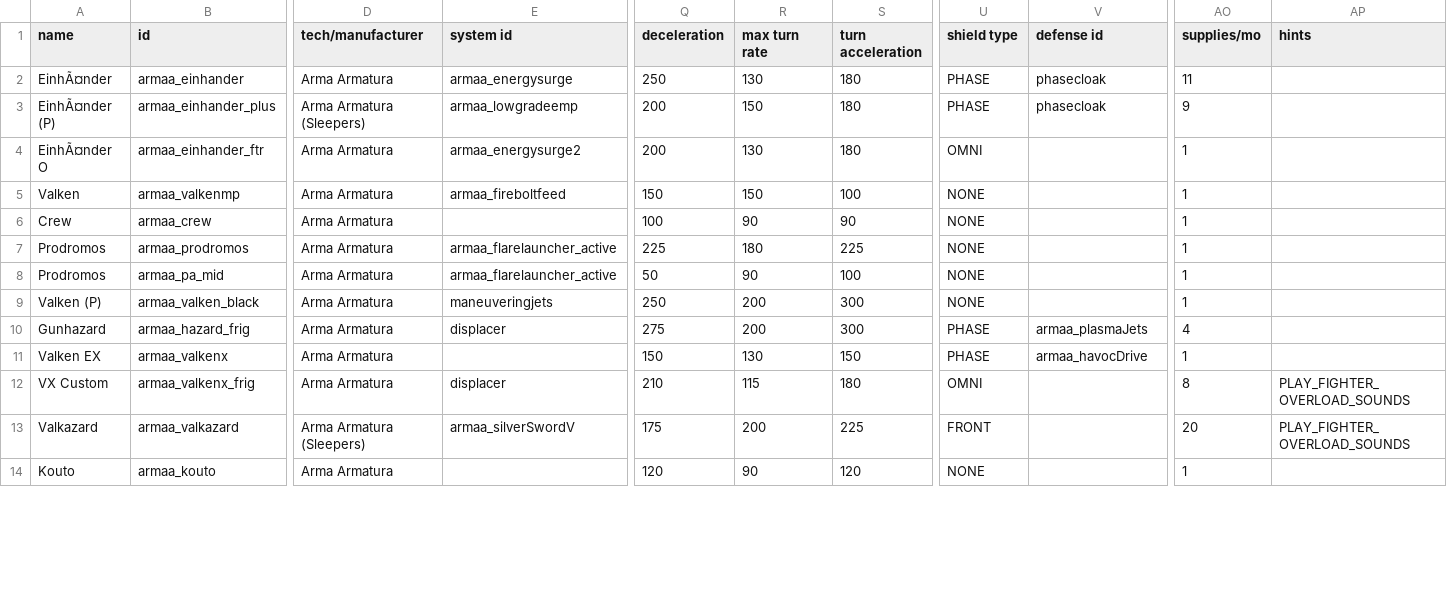
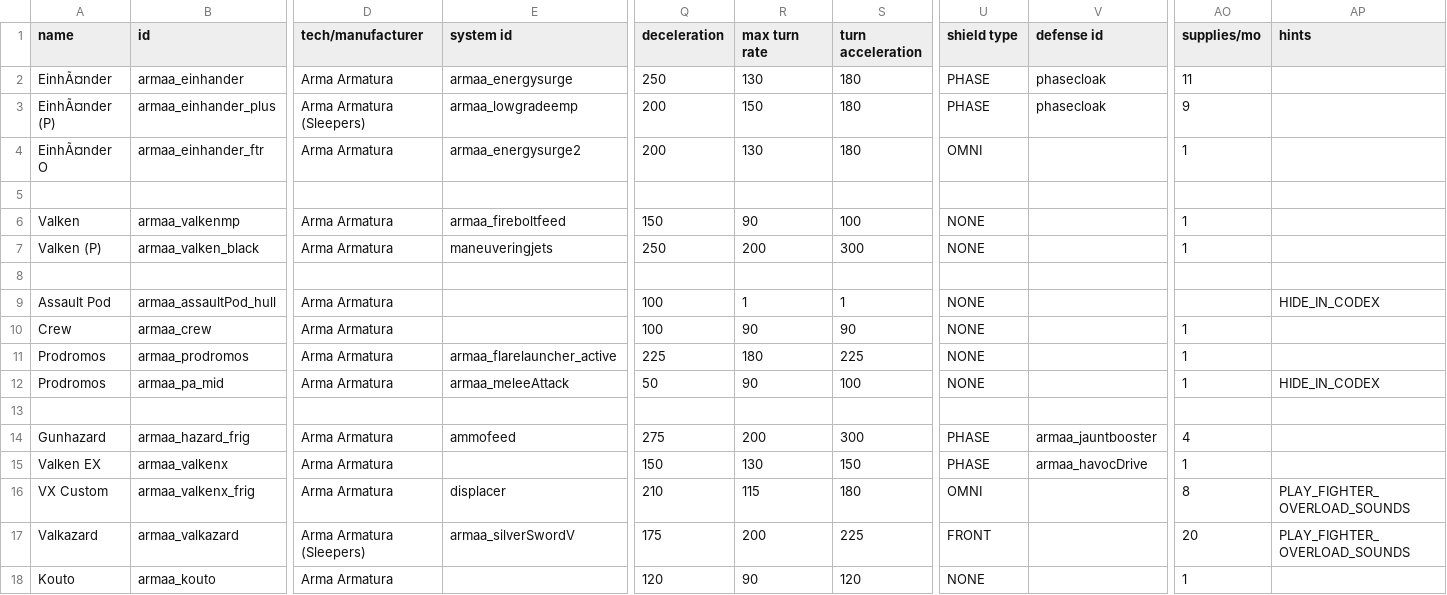
Before and after one commit to gomarz/SS-armaa, a CSV file: data/hulls/ship_data.csv, drawn as a sheet; only a part is shown, gaps mark what is left out; addresses are those after the commit; rows hold the shown columns only; the diff covers the shown part only; the diff names each change by its address in the sheet, - before the commit and + after, or states it on an @@ line.

```diff
--- a/data/hulls/ship_data.csv
+++ b/data/hulls/ship_data.csv
+row 5: (empty)
-R6 (max turn rate): 150
+R6 (max turn rate): 90
+row 7: Valken (P) | armaa_valken_black | Arma Armatura | maneuveringjets | 250 | 200 | 300 | NONE |  | 1
+row 8: (empty)
+row 9: Assault Pod | armaa_assaultPod_hull | Arma Armatura |  | 100 | 1 | 1 | NONE |  |  | HIDE_IN_CODEX
-E12 (system id): armaa_flarelauncher_active
+E12 (system id): armaa_meleeAttack
-AP12 (hints): (empty)
+AP12 (hints): HIDE_IN_CODEX
-row 13: Valken (P) | armaa_valken_black | Arma Armatura | maneuveringjets | 250 | 200 | 300 | NONE |  | 1
+row 13: (empty)
-E14 (system id): displacer
+E14 (system id): ammofeed
-V14 (defense id): armaa_plasmaJets
+V14 (defense id): armaa_jauntbooster
```
Also changed, not shown: 10 edited cells elsewhere in this file, data/config/vayraBounties/unique_bounty_data.csv, data/hulls/wing_data.csv, 27 other files.
